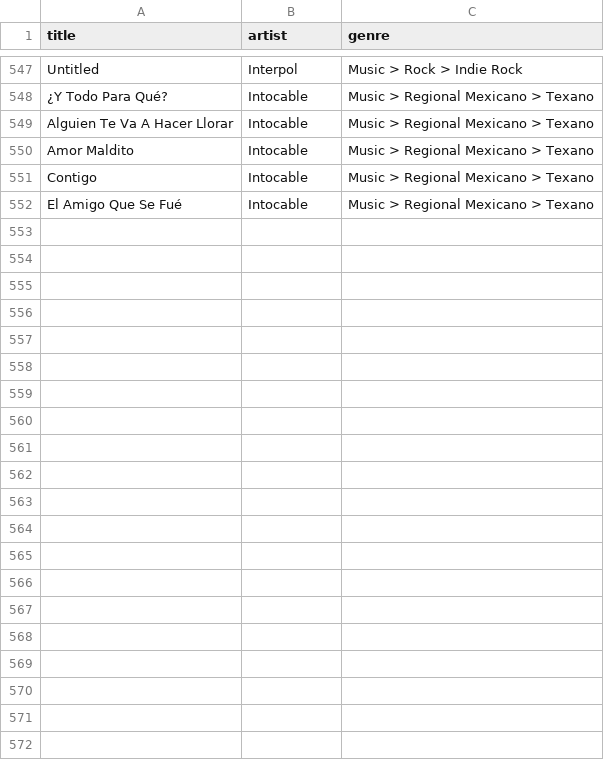
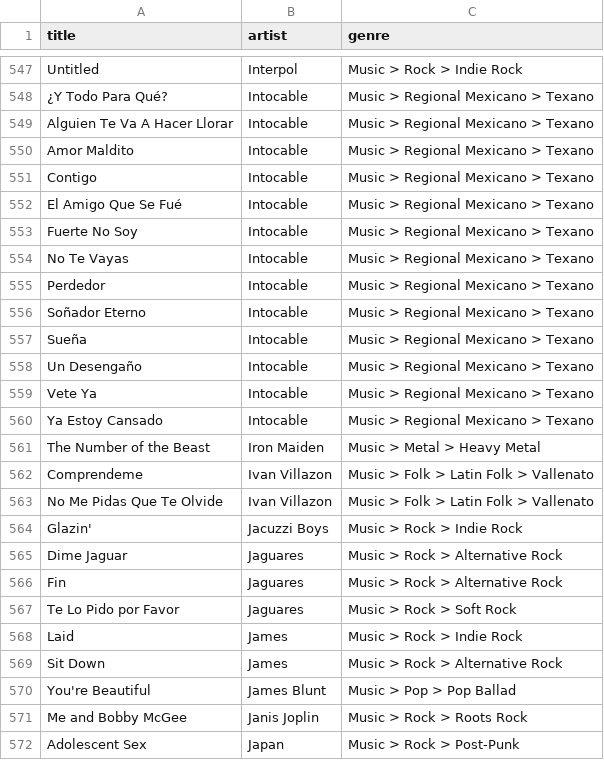
Before and after one commit to robertofcfm/music-taxonomy, a CSV file: catalog/songs_with_genres.csv, drawn as a sheet; only a part is shown, gaps mark what is left out; the diff names each change by its address in the sheet, - before the commit and + after, or states it on an @@ line.

```diff
--- a/catalog/songs_with_genres.csv
+++ b/catalog/songs_with_genres.csv
+row 553: Fuerte No Soy | Intocable | Music > Regional Mexicano > Texano
+row 554: No Te Vayas | Intocable | Music > Regional Mexicano > Texano
+row 555: Perdedor | Intocable | Music > Regional Mexicano > Texano
+row 556: Soñador Eterno | Intocable | Music > Regional Mexicano > Texano
+row 557: Sueña | Intocable | Music > Regional Mexicano > Texano
+row 558: Un Desengaño | Intocable | Music > Regional Mexicano > Texano
+row 559: Vete Ya | Intocable | Music > Regional Mexicano > Texano
+row 560: Ya Estoy Cansado | Intocable | Music > Regional Mexicano > Texano
+row 561: The Number of the Beast | Iron Maiden | Music > Metal > Heavy Metal
+row 562: Comprendeme | Ivan Villazon | Music > Folk > Latin Folk > Vallenato
+row 563: No Me Pidas Que Te Olvide | Ivan Villazon | Music > Folk > Latin Folk > Vallenato
+row 564: Glazin' | Jacuzzi Boys | Music > Rock > Indie Rock
+row 565: Dime Jaguar | Jaguares | Music > Rock > Alternative Rock
+row 566: Fin | Jaguares | Music > Rock > Alternative Rock
+row 567: Te Lo Pido por Favor | Jaguares | Music > Rock > Soft Rock
+row 568: Laid | James | Music > Rock > Indie Rock
+row 569: Sit Down | James | Music > Rock > Alternative Rock
+row 570: You're Beautiful | James Blunt | Music > Pop > Pop Ballad
+row 571: Me and Bobby McGee | Janis Joplin | Music > Rock > Roots Rock
+row 572: Adolescent Sex | Japan | Music > Rock > Post-Punk
```
Also changed, not shown: 4 other files.
